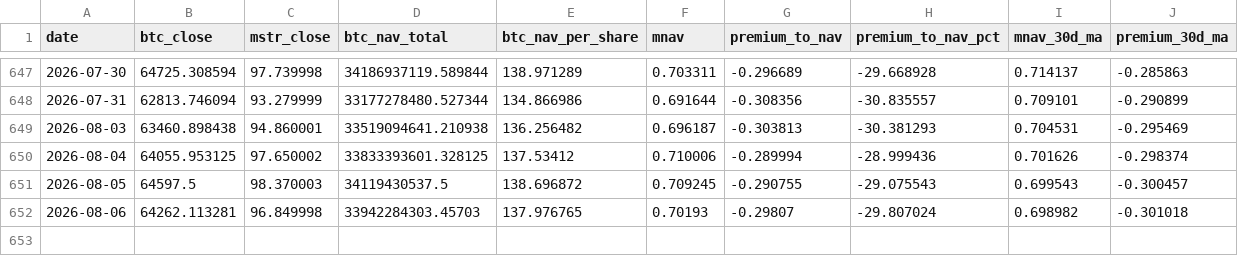
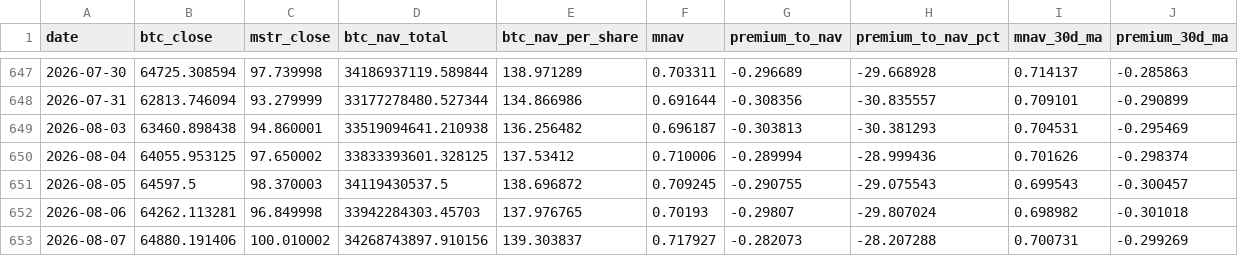
Before and after one commit to r12922076/mstr-premium-monitor, a CSV file: data/processed/indicator.csv, drawn as a sheet; only a part is shown, gaps mark what is left out.

```diff
--- a/data/processed/indicator.csv
+++ b/data/processed/indicator.csv
@@ -652 +652,2 @@ date,btc_close,mstr_close,btc_nav_total,btc_nav_per_share,mnav,premium_to_nav,pr
 2026-08-06,64262.113281,96.849998,33942284303.45703,137.976765,0.70193,-0.29807,-29.807024,0.698982,-0.301018
+2026-08-07,64880.191406,100.010002,34268743897.910156,139.303837,0.717927,-0.282073,-28.207288,0.700731,-0.299269
```
Also changed, not shown: data/raw/btc_price.csv, 4 other files.
